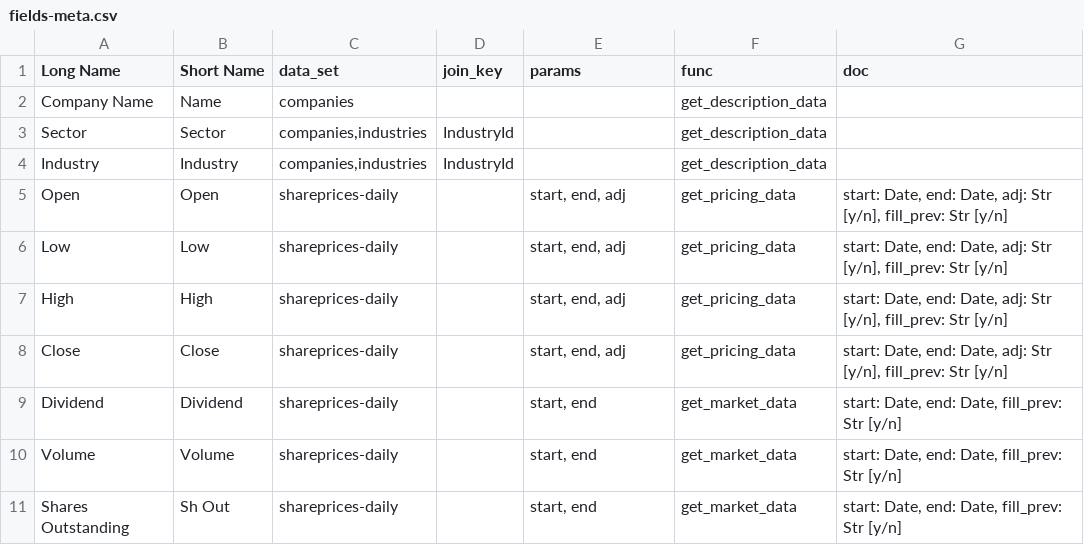
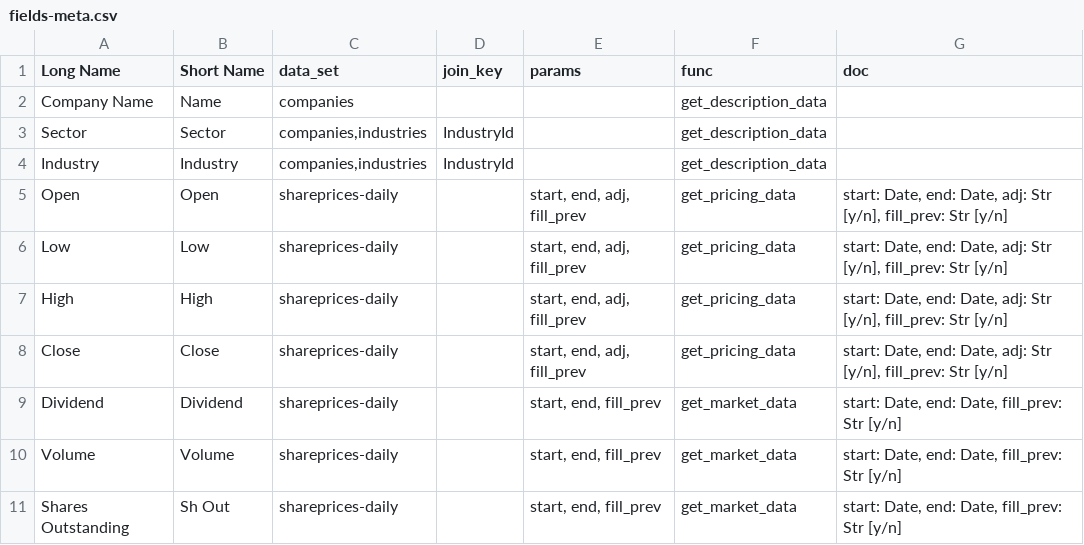
Before and after one commit to bbk-pij-2012-29/Financial-Data-API, a CSV file: meta/fields-meta.csv, drawn as a sheet; only a part is shown; the diff covers the shown part only.

```diff
--- a/meta/fields-meta.csv
+++ b/meta/fields-meta.csv
@@ -4,8 +4,8 @@ Sector,Sector,"companies,industries",IndustryId,,get_description_data,
 Industry,Industry,"companies,industries",IndustryId,,get_description_data,
-Open,Open,shareprices-daily,,"start, end, adj",get_pricing_data,"start: Date, end: Date, adj: Str [y/n], fill_prev: Str [y/n]"
-Low,Low,shareprices-daily,,"start, end, adj",get_pricing_data,"start: Date, end: Date, adj: Str [y/n], fill_prev: Str [y/n]"
-High,High,shareprices-daily,,"start, end, adj",get_pricing_data,"start: Date, end: Date, adj: Str [y/n], fill_prev: Str [y/n]"
-Close,Close,shareprices-daily,,"start, end, adj",get_pricing_data,"start: Date, end: Date, adj: Str [y/n], fill_prev: Str [y/n]"
-Dividend,Dividend,shareprices-daily,,"start, end",get_market_data,"start: Date, end: Date, fill_prev: Str [y/n]"
-Volume,Volume,shareprices-daily,,"start, end",get_market_data,"start: Date, end: Date, fill_prev: Str [y/n]"
-Shares Outstanding,Sh Out,shareprices-daily,,"start, end",get_market_data,"start: Date, end: Date, fill_prev: Str [y/n]"
+Open,Open,shareprices-daily,,"start, end, adj, fill_prev",get_pricing_data,"start: Date, end: Date, adj: Str [y/n], fill_prev: Str [y/n]"
+Low,Low,shareprices-daily,,"start, end, adj, fill_prev",get_pricing_data,"start: Date, end: Date, adj: Str [y/n], fill_prev: Str [y/n]"
+High,High,shareprices-daily,,"start, end, adj, fill_prev",get_pricing_data,"start: Date, end: Date, adj: Str [y/n], fill_prev: Str [y/n]"
+Close,Close,shareprices-daily,,"start, end, adj, fill_prev",get_pricing_data,"start: Date, end: Date, adj: Str [y/n], fill_prev: Str [y/n]"
+Dividend,Dividend,shareprices-daily,,"start, end, fill_prev",get_market_data,"start: Date, end: Date, fill_prev: Str [y/n]"
+Volume,Volume,shareprices-daily,,"start, end, fill_prev",get_market_data,"start: Date, end: Date, fill_prev: Str [y/n]"
+Shares Outstanding,Sh Out,shareprices-daily,,"start, end, fill_prev",get_market_data,"start: Date, end: Date, fill_prev: Str [y/n]"
```
Also changed, not shown: 56 edited cells elsewhere in this file, 1 other file.
